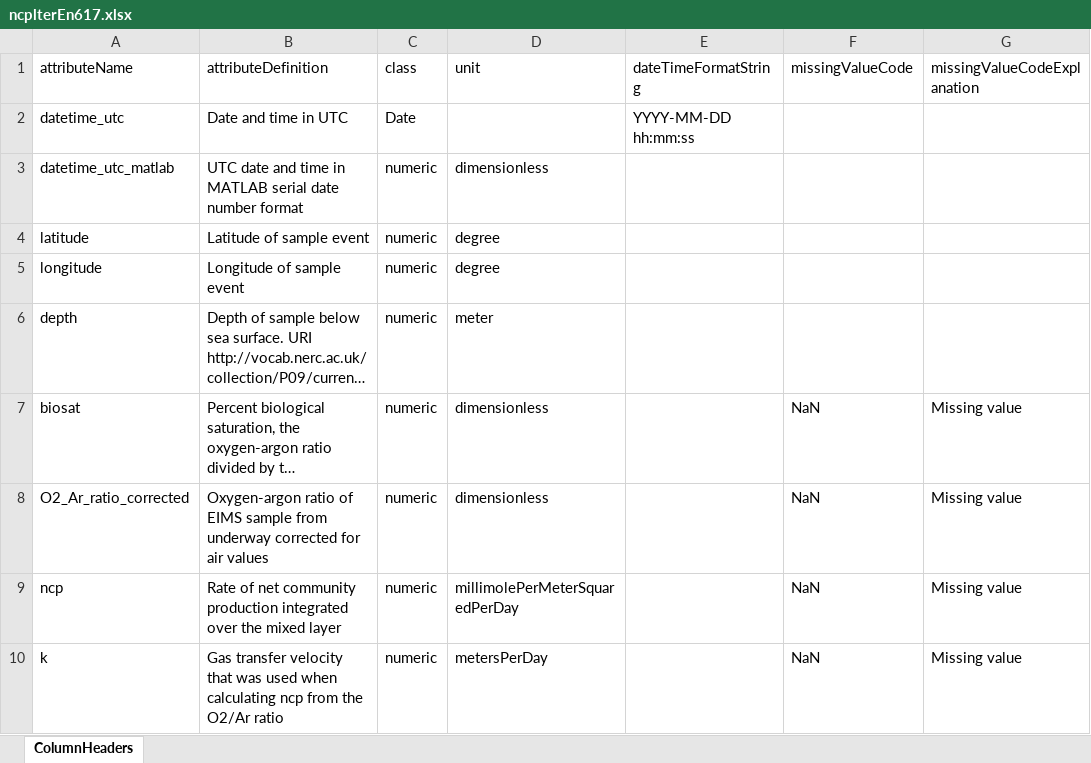
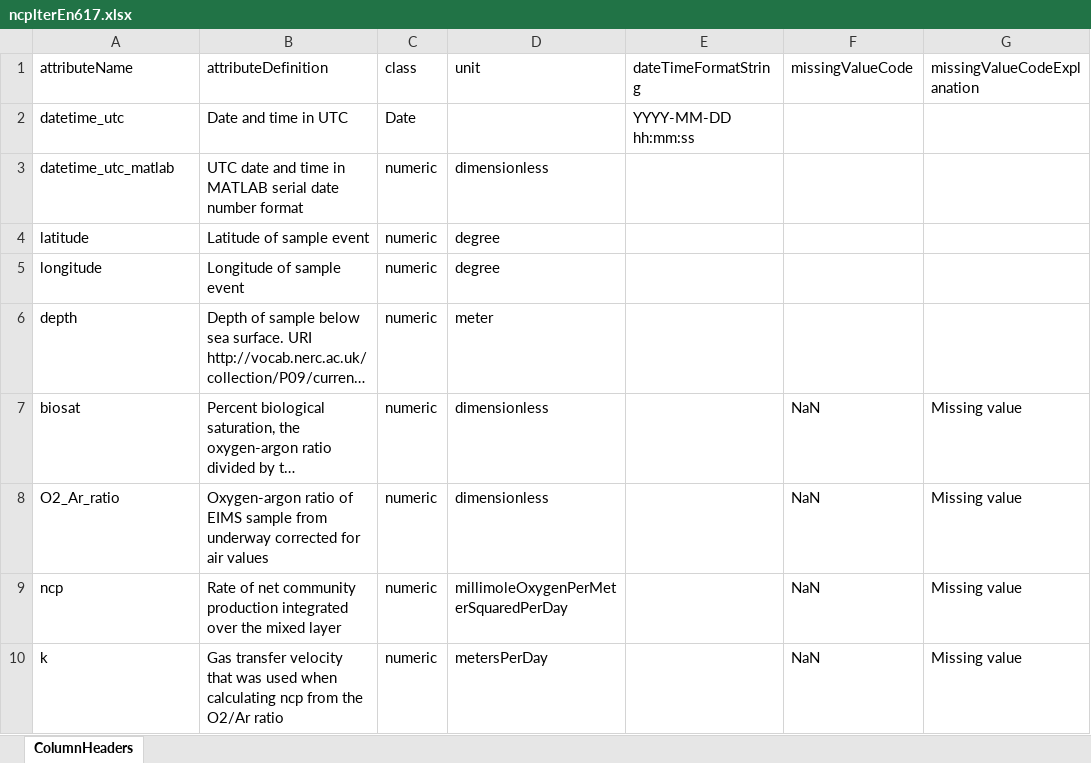
Before and after one commit to WHOIGit/nes-lter-eims-toi-ncp-gop, an Excel workbook: ncp-gop-transect-summer-2018/ncplterEn617.xlsx, sheet ColumnHeaders, drawn as a sheet; long unchanged cells end in …; values as stored, in another font and other column widths than the file's, no borders; the diff names each change by its address in the sheet, - before the commit and + after, or states it on an @@ line.

```diff
--- a/ncp-gop-transect-summer-2018/ncplterEn617.xlsx (sheet ColumnHeaders)
+++ b/ncp-gop-transect-summer-2018/ncplterEn617.xlsx (sheet ColumnHeaders)
-A8 (attributeName): O2_Ar_ratio_corrected
+A8 (attributeName): O2_Ar_ratio
-D9 (unit): millimolePerMeterSquaredPerDay
+D9 (unit): millimoleOxygenPerMeterSquaredPerDay
```
Also changed, not shown: eims-toi-transect/RaEn617withbiosat.xlsx, eims-toi-transect/bottleEn617withoutincubation.xlsx, 14 other files.
